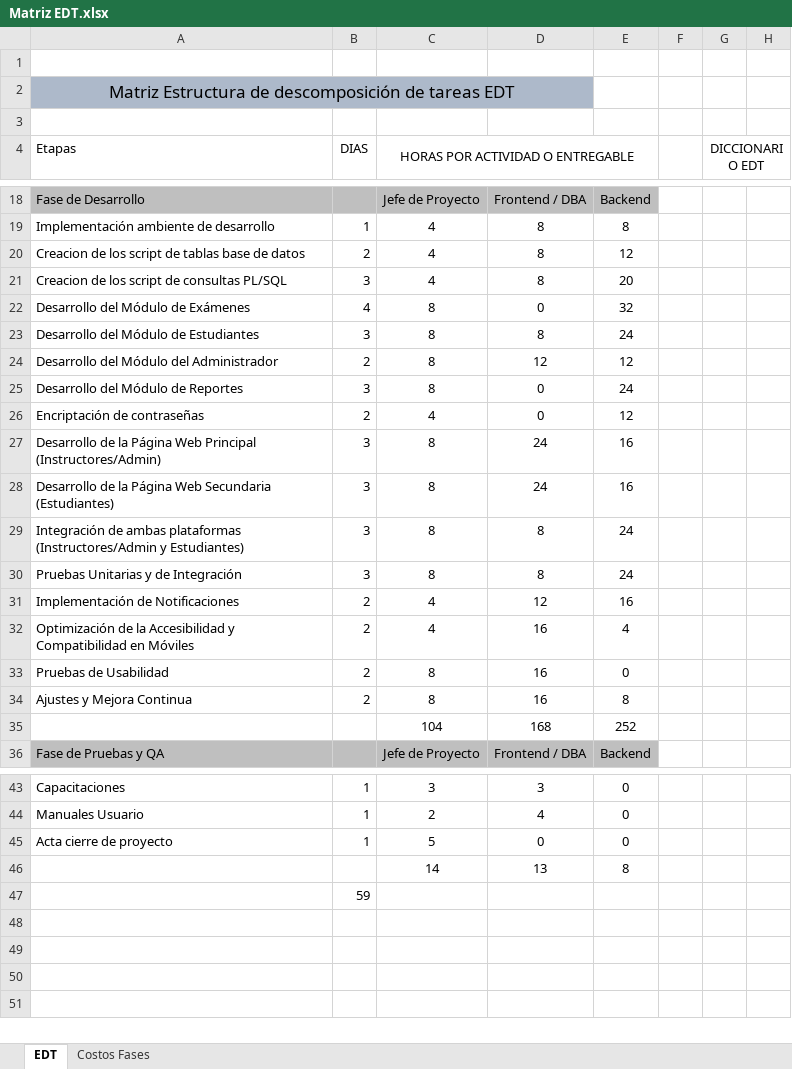
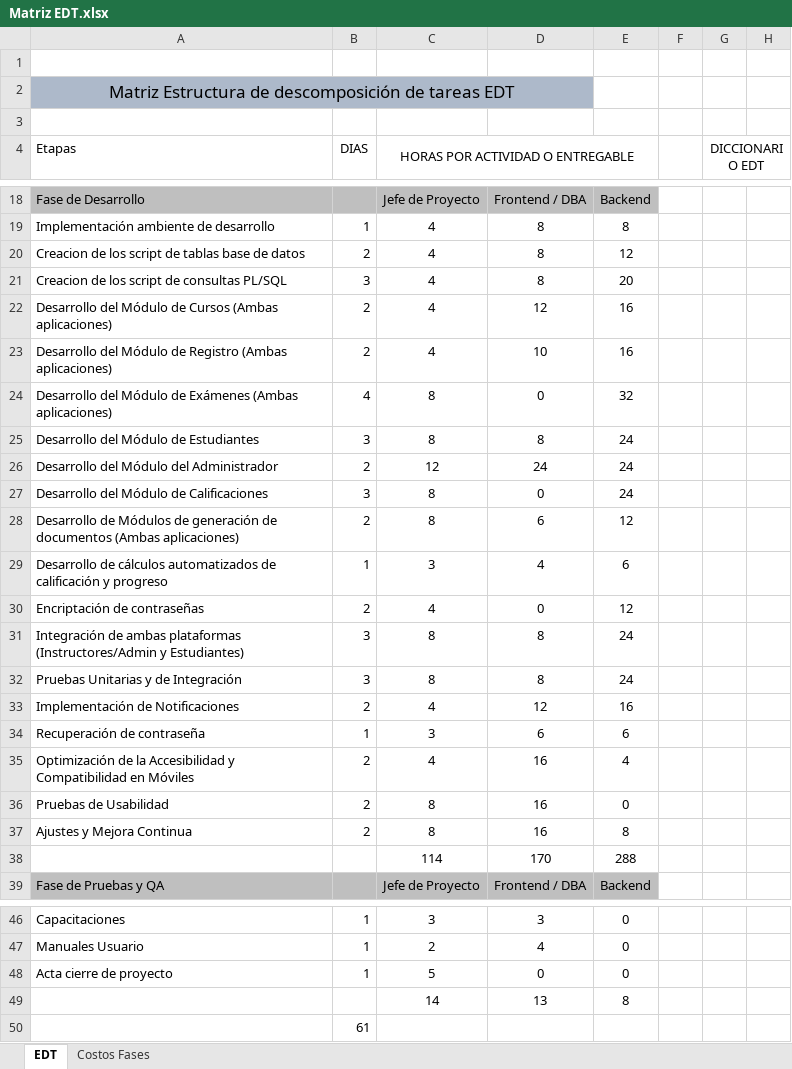
Before and after one commit to b3njam1n18/DuocOfcourse, an Excel workbook: Fase 1/DocumentosProyecto/Matriz EDT.xlsx, sheet EDT, drawn as a sheet; only a part is shown, gaps mark what is left out; values as stored, in another font and other column widths than the file's, no borders; charts and pictures not drawn; removed rows and columns are numbered as before the commit, all else as after; the diff names each change by its address in the sheet, - before the commit and + after, or states it on an @@ line.

```diff
--- a/Fase 1/DocumentosProyecto/Matriz EDT.xlsx (sheet EDT)
+++ b/Fase 1/DocumentosProyecto/Matriz EDT.xlsx (sheet EDT)
+row 22: Desarrollo del Módulo de Cursos (Ambas aplicaciones) | 2 | 4 | 12 | 16
+row 23: Desarrollo del Módulo de Registro (Ambas aplicaciones) | 2 | 4 | 10 | 16
-A24 (Etapas): Desarrollo del Módulo de Exámenes
+A24 (Etapas): Desarrollo del Módulo de Exámenes (Ambas aplicaciones)
-C26 (HORAS POR ACTIVIDAD O ENTREGABLE): 8
+C26 (HORAS POR ACTIVIDAD O ENTREGABLE): 12
-D26: 12
+D26: 24
-E26: 12
+E26: 24
-A27 (Etapas): Desarrollo del Módulo de Reportes
+A27 (Etapas): Desarrollo del Módulo de Calificaciones
+row 28: Desarrollo de Módulos de generación de documentos (Ambas aplicaciones) | 2 | 8 | 6 | 12
+row 29: Desarrollo de cálculos automatizados de calificación y progreso | 1 | 3 | 4 | 6
-row 27: Desarrollo de la Página Web Principal (Instructores/Admin) | 3 | 8 | 24 | 16
-row 28: Desarrollo de la Página Web Secundaria (Estudiantes) | 3 | 8 | 24 | 16
+row 34: Recuperación de contraseña | 1 | 3 | 6 | 6
-row 35:  |  | 104 | 168 | 252
+row 38:  |  | 114 | 170 | 288
-B50 (DIAS): 59
+B50 (DIAS): 61
```
Also changed, not shown: sheet Costos Fases, formulas that keep their value, Fase 1/DocumentosProyecto/Planilla de Requerimientos.xlsx, 5 other files.
